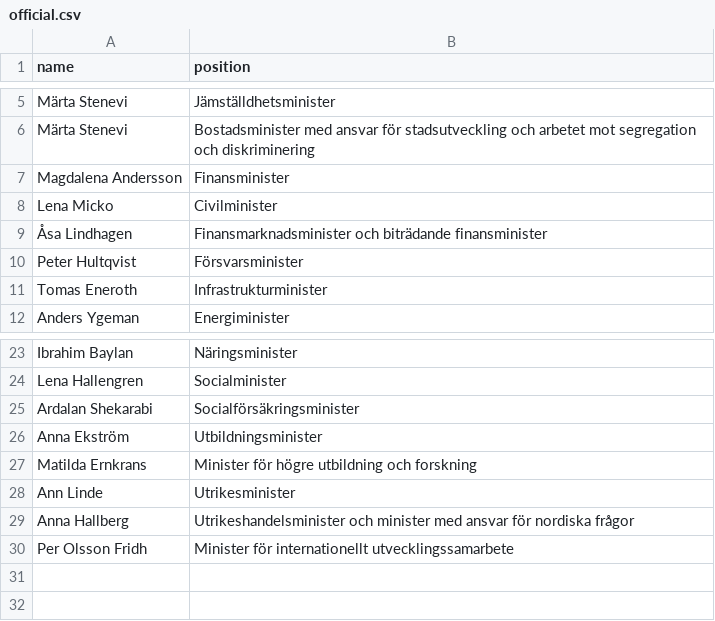
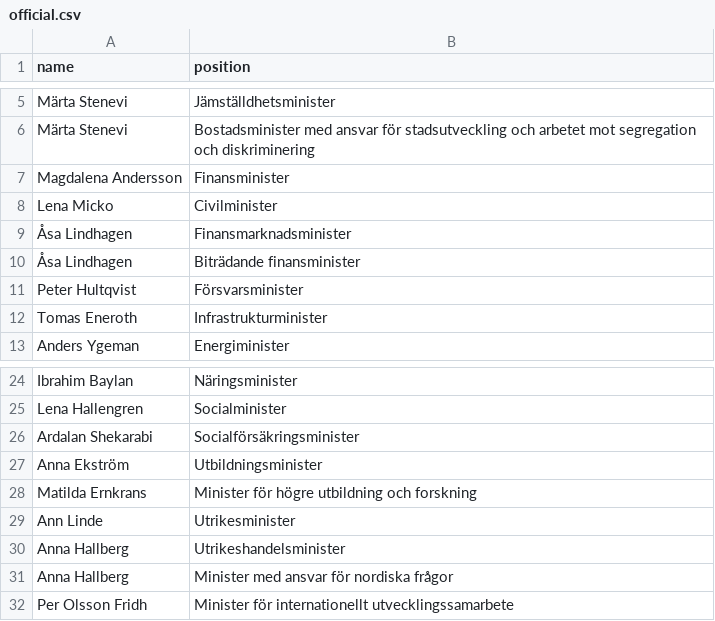
Before and after one commit to every-politician-scrapers/sweden-cabinet, a CSV file: data/official.csv, drawn as a sheet; only a part is shown, gaps mark what is left out.

Commit message:
Split more positions

```diff
--- a/data/official.csv
+++ b/data/official.csv
@@ -8,3 +8,4 @@ Magdalena Andersson,Finansminister
 Lena Micko,Civilminister
-Åsa Lindhagen,Finansmarknadsminister och biträdande finansminister
+Åsa Lindhagen,Finansmarknadsminister
+Åsa Lindhagen,Biträdande finansminister
 Peter Hultqvist,Försvarsminister
@@ -28,3 +29,4 @@ Matilda Ernkrans,Minister för högre utbildning och forskning
 Ann Linde,Utrikesminister
-Anna Hallberg,Utrikeshandelsminister och minister med ansvar för nordiska frågor
+Anna Hallberg,Utrikeshandelsminister
+Anna Hallberg,Minister med ansvar för nordiska frågor
 Per Olsson Fridh,Minister för internationellt utvecklingssamarbete
```
Also changed, not shown: 1 other file.
